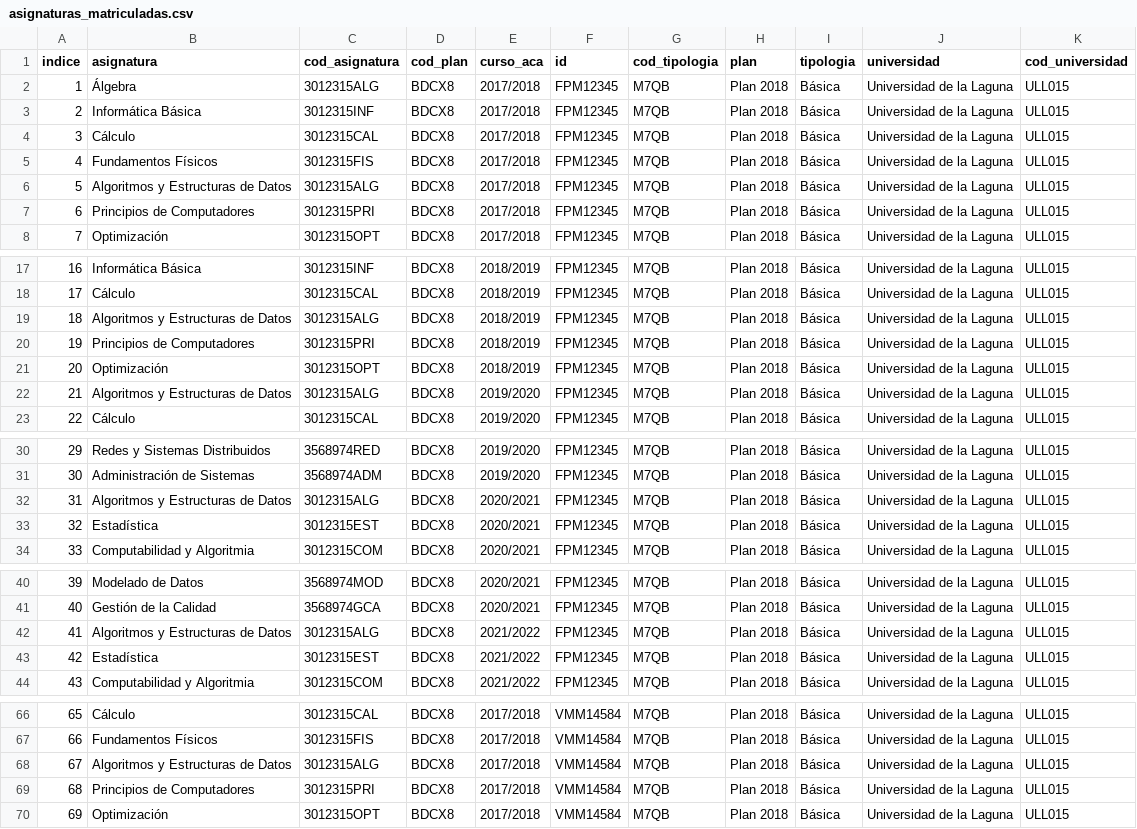
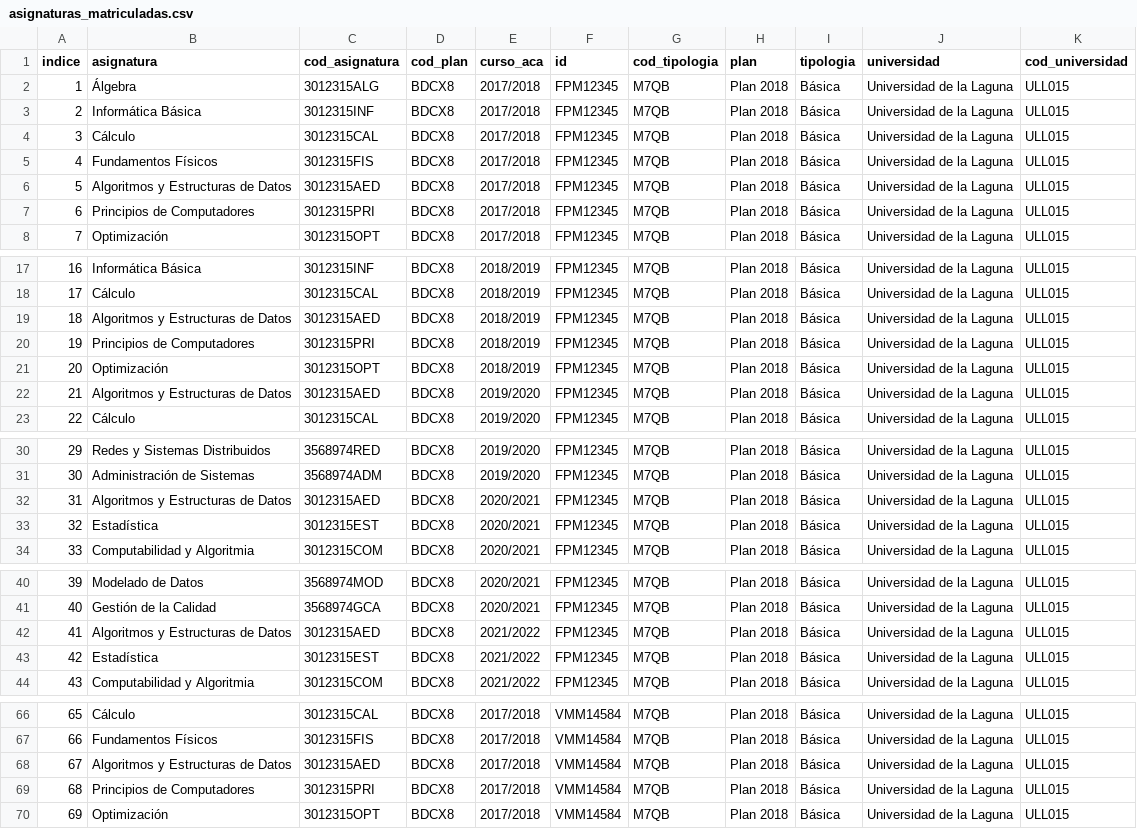
Before and after one commit to Fabrizzioperilli/Business-Intelligence-Universidades, a CSV file: data/csv/asignaturas_matriculadas.csv, drawn as a sheet; only a part is shown, gaps mark what is left out; the diff covers the shown part only.

```diff
--- a/data/csv/asignaturas_matriculadas.csv
+++ b/data/csv/asignaturas_matriculadas.csv
@@ -5,3 +5,3 @@ indice,asignatura,cod_asignatura,cod_plan,curso_aca,id,cod_tipologia,plan,tipolo
 4,Fundamentos Físicos,3012315FIS,BDCX8,2017/2018,FPM12345,M7QB,Plan 2018,Básica,Universidad de la Laguna,ULL015
-5,Algoritmos y Estructuras de Datos,3012315ALG,BDCX8,2017/2018,FPM12345,M7QB,Plan 2018,Básica,Universidad de la Laguna,ULL015
+5,Algoritmos y Estructuras de Datos,3012315AED,BDCX8,2017/2018,FPM12345,M7QB,Plan 2018,Básica,Universidad de la Laguna,ULL015
 6,Principios de Computadores,3012315PRI,BDCX8,2017/2018,FPM12345,M7QB,Plan 2018,Básica,Universidad de la Laguna,ULL015
@@ -18,6 +18,6 @@ indice,asignatura,cod_asignatura,cod_plan,curso_aca,id,cod_tipologia,plan,tipolo
 17,Cálculo,3012315CAL,BDCX8,2018/2019,FPM12345,M7QB,Plan 2018,Básica,Universidad de la Laguna,ULL015
-18,Algoritmos y Estructuras de Datos,3012315ALG,BDCX8,2018/2019,FPM12345,M7QB,Plan 2018,Básica,Universidad de la Laguna,ULL015
+18,Algoritmos y Estructuras de Datos,3012315AED,BDCX8,2018/2019,FPM12345,M7QB,Plan 2018,Básica,Universidad de la Laguna,ULL015
 19,Principios de Computadores,3012315PRI,BDCX8,2018/2019,FPM12345,M7QB,Plan 2018,Básica,Universidad de la Laguna,ULL015
 20,Optimización,3012315OPT,BDCX8,2018/2019,FPM12345,M7QB,Plan 2018,Básica,Universidad de la Laguna,ULL015
-21,Algoritmos y Estructuras de Datos,3012315ALG,BDCX8,2019/2020,FPM12345,M7QB,Plan 2018,Básica,Universidad de la Laguna,ULL015
+21,Algoritmos y Estructuras de Datos,3012315AED,BDCX8,2019/2020,FPM12345,M7QB,Plan 2018,Básica,Universidad de la Laguna,ULL015
 22,Cálculo,3012315CAL,BDCX8,2019/2020,FPM12345,M7QB,Plan 2018,Básica,Universidad de la Laguna,ULL015
@@ -31,3 +31,3 @@ indice,asignatura,cod_asignatura,cod_plan,curso_aca,id,cod_tipologia,plan,tipolo
 30,Administración de Sistemas,3568974ADM,BDCX8,2019/2020,FPM12345,M7QB,Plan 2018,Básica,Universidad de la Laguna,ULL015
-31,Algoritmos y Estructuras de Datos,3012315ALG,BDCX8,2020/2021,FPM12345,M7QB,Plan 2018,Básica,Universidad de la Laguna,ULL015
+31,Algoritmos y Estructuras de Datos,3012315AED,BDCX8,2020/2021,FPM12345,M7QB,Plan 2018,Básica,Universidad de la Laguna,ULL015
 32,Estadística,3012315EST,BDCX8,2020/2021,FPM12345,M7QB,Plan 2018,Básica,Universidad de la Laguna,ULL015
@@ -41,3 +41,3 @@ indice,asignatura,cod_asignatura,cod_plan,curso_aca,id,cod_tipologia,plan,tipolo
 40,Gestión de la Calidad,3568974GCA,BDCX8,2020/2021,FPM12345,M7QB,Plan 2018,Básica,Universidad de la Laguna,ULL015
-41,Algoritmos y Estructuras de Datos,3012315ALG,BDCX8,2021/2022,FPM12345,M7QB,Plan 2018,Básica,Universidad de la Laguna,ULL015
+41,Algoritmos y Estructuras de Datos,3012315AED,BDCX8,2021/2022,FPM12345,M7QB,Plan 2018,Básica,Universidad de la Laguna,ULL015
 42,Estadística,3012315EST,BDCX8,2021/2022,FPM12345,M7QB,Plan 2018,Básica,Universidad de la Laguna,ULL015
@@ -67,3 +67,3 @@ indice,asignatura,cod_asignatura,cod_plan,curso_aca,id,cod_tipologia,plan,tipolo
 66,Fundamentos Físicos,3012315FIS,BDCX8,2017/2018,VMM14584,M7QB,Plan 2018,Básica,Universidad de la Laguna,ULL015
-67,Algoritmos y Estructuras de Datos,3012315ALG,BDCX8,2017/2018,VMM14584,M7QB,Plan 2018,Básica,Universidad de la Laguna,ULL015
+67,Algoritmos y Estructuras de Datos,3012315AED,BDCX8,2017/2018,VMM14584,M7QB,Plan 2018,Básica,Universidad de la Laguna,ULL015
 68,Principios de Computadores,3012315PRI,BDCX8,2017/2018,VMM14584,M7QB,Plan 2018,Básica,Universidad de la Laguna,ULL015
```
Also changed, not shown: 2 edited cells elsewhere in this file, data/csv/docentes.csv, data/csv/lineas_actas.csv, 9 other files.
